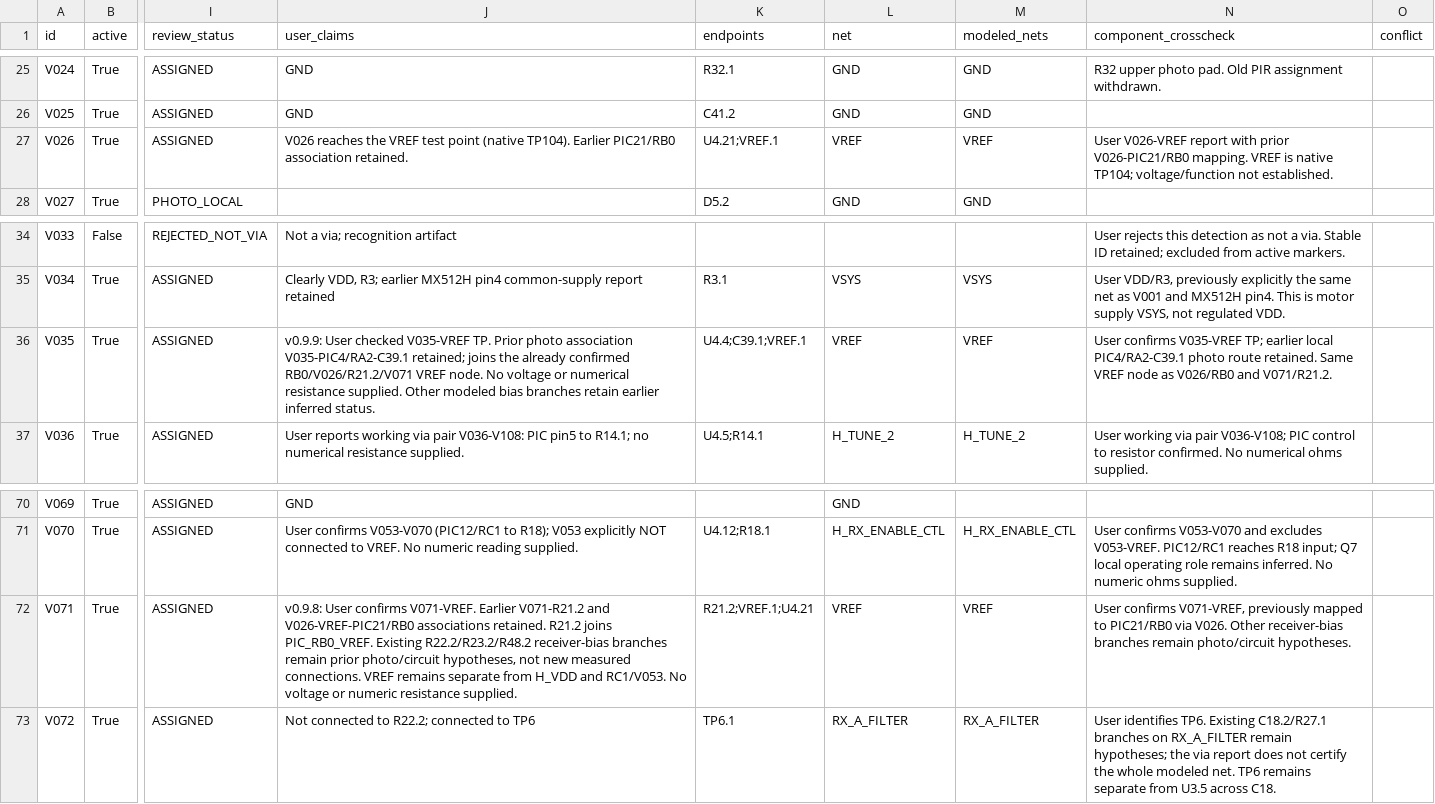
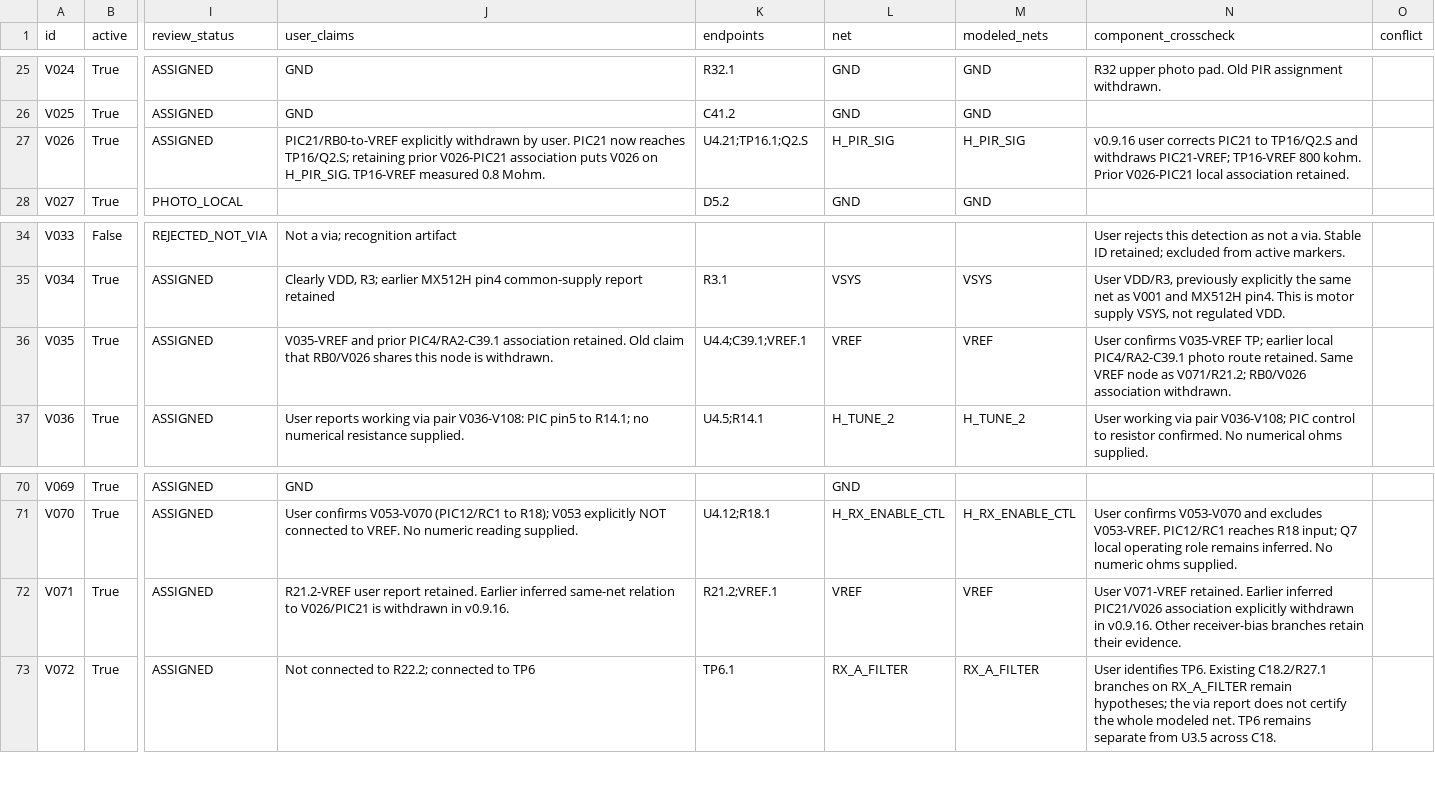
Before and after one commit to kerby2000/PetSafe-PCB, a CSV file: evidence/via_inventory.csv, drawn as a sheet; only a part is shown, gaps mark what is left out; the diff names each change by its address in the sheet, - before the commit and + after, or states it on an @@ line.

Commit message:
Map U7 PIR connector and correct RB0 signal route

```diff
--- a/evidence/via_inventory.csv
+++ b/evidence/via_inventory.csv
-J27 (user_claims): V026 reaches the VREF test point (native TP104). Earlier PIC21/RB0 association retained.
+J27 (user_claims): PIC21/RB0-to-VREF explicitly withdrawn by user. PIC21 now reaches TP16/Q2.S; retaining prior V026-PIC21 association puts V026 on H_PIR_SIG. TP16-VREF measured 0.8 Mohm.
-K27 (endpoints): U4.21;VREF.1
+K27 (endpoints): U4.21;TP16.1;Q2.S
-L27 (net): VREF
+L27 (net): H_PIR_SIG
-M27 (modeled_nets): VREF
+M27 (modeled_nets): H_PIR_SIG
-N27 (component_crosscheck): User V026-VREF report with prior V026-PIC21/RB0 mapping. VREF is native TP104; voltage/function not established.
+N27 (component_crosscheck): v0.9.16 user corrects PIC21 to TP16/Q2.S and withdraws PIC21-VREF; TP16-VREF 800 kohm. Prior V026-PIC21 local association retained.
-J36 (user_claims): v0.9.9: User checked V035-VREF TP. Prior photo association V035-PIC4/RA2-C39.1 retained; joins the already confirmed RB0/V026/R21.2/V071 VREF node. No voltage or numerical resistance supplied. Other modeled bias branches retain earlier inferred status.
+J36 (user_claims): V035-VREF and prior PIC4/RA2-C39.1 association retained. Old claim that RB0/V026 shares this node is withdrawn.
-N36 (component_crosscheck): …node as V026/RB0 and V071/R21.2.
+N36 (component_crosscheck): …node as V071/R21.2; RB0/V026 association withdrawn.
-J72 (user_claims): v0.9.8: User confirms V071-VREF. Earlier V071-R21.2 and V026-VREF-PIC21/RB0 associations retained. R21.2 joins PIC_RB0_VREF. Existing R22.2/R23.2/R48.2 receiver-bias branches remain prior photo/circuit hypotheses, not new measured connections. VREF remains separate from H_VDD and RC1/V053. No voltage or numeric resistance supplied.
+J72 (user_claims): R21.2-VREF user report retained. Earlier inferred same-net relation to V026/PIC21 is withdrawn in v0.9.16.
-K72 (endpoints): R21.2;VREF.1;U4.21
+K72 (endpoints): R21.2;VREF.1
-N72 (component_crosscheck): User confirms V071-VREF, previously mapped to PIC21/RB0 via V026. Other receiver-bias branches remain photo/circuit hypotheses.
+N72 (component_crosscheck): User V071-VREF retained. Earlier inferred PIC21/V026 association explicitly withdrawn in v0.9.16. Other receiver-bias branches retain their evidence.
```
Also changed, not shown: evidence/completion_audit.csv, evidence/components.csv, 51 other files.
